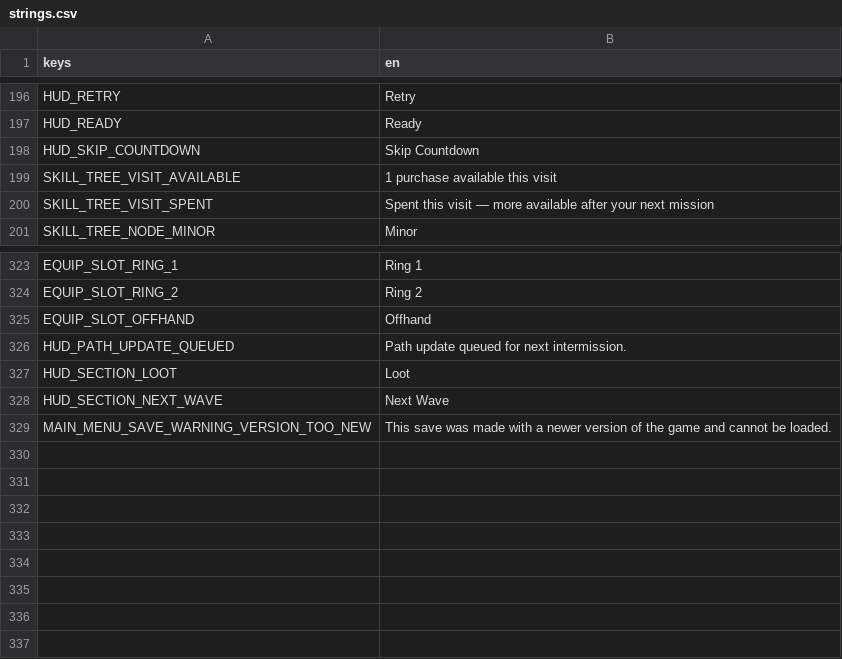
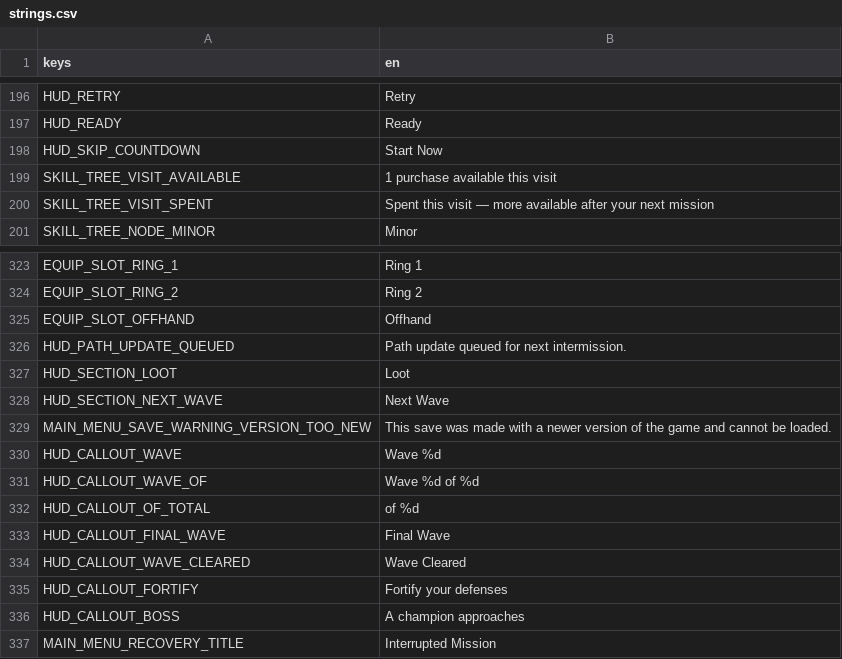
Before and after one commit to VickneshHolmesglen/TDEF, a CSV file: assets/localization/strings.csv, drawn as a sheet; only a part is shown, gaps mark what is left out.

```diff
--- a/assets/localization/strings.csv
+++ b/assets/localization/strings.csv
@@ -197,3 +197,3 @@ HUD_RETRY,Retry
 HUD_READY,Ready
-HUD_SKIP_COUNTDOWN,Skip Countdown
+HUD_SKIP_COUNTDOWN,Start Now
 SKILL_TREE_VISIT_AVAILABLE,1 purchase available this visit
@@ -329 +329,9 @@ HUD_SECTION_NEXT_WAVE,Next Wave
 MAIN_MENU_SAVE_WARNING_VERSION_TOO_NEW,This save was made with a newer version of the game and cannot be loaded.
+HUD_CALLOUT_WAVE,Wave %d
+HUD_CALLOUT_WAVE_OF,Wave %d of %d
+HUD_CALLOUT_OF_TOTAL,of %d
+HUD_CALLOUT_FINAL_WAVE,Final Wave
+HUD_CALLOUT_WAVE_CLEARED,Wave Cleared
+HUD_CALLOUT_FORTIFY,Fortify your defenses
+HUD_CALLOUT_BOSS,A champion approaches
+MAIN_MENU_RECOVERY_TITLE,Interrupted Mission
```
Also changed, not shown: 12 other files.
